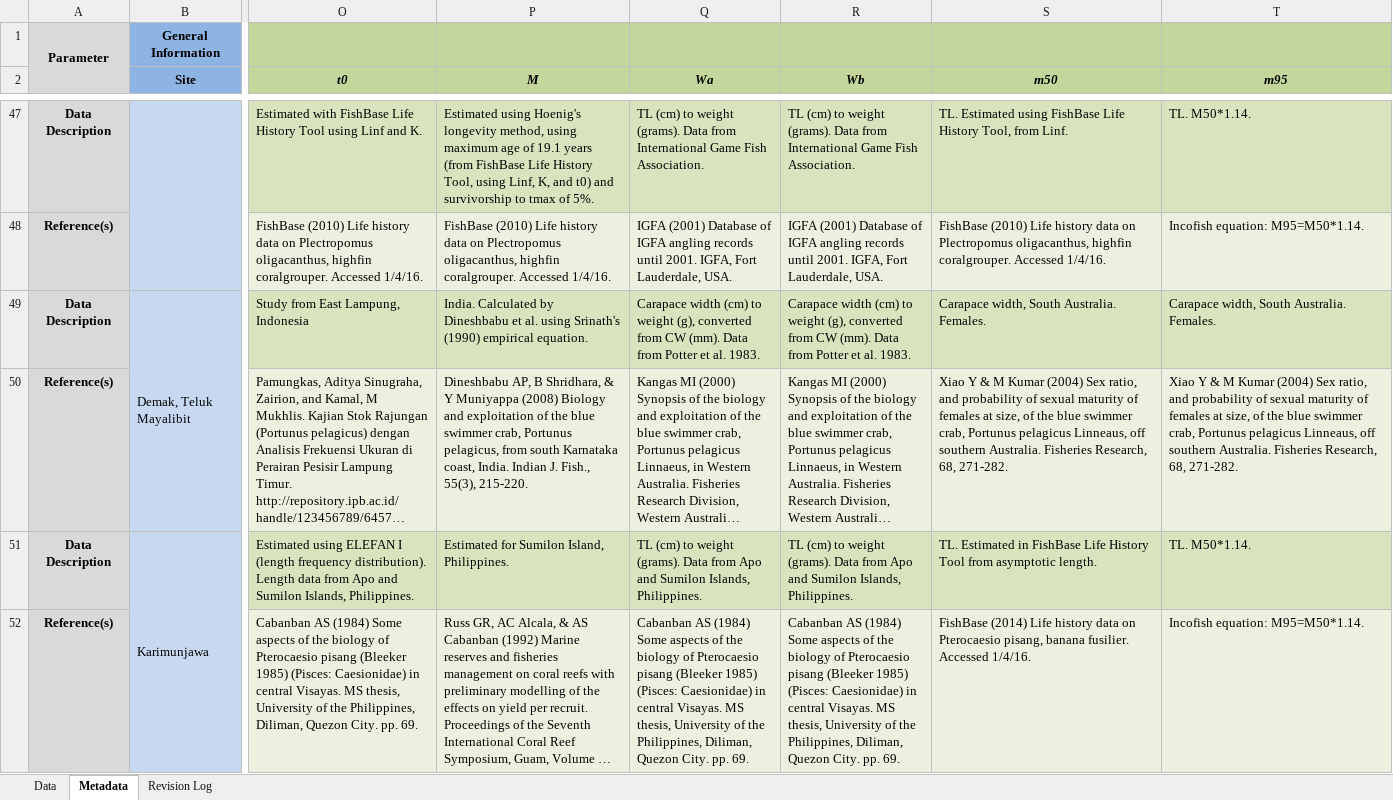
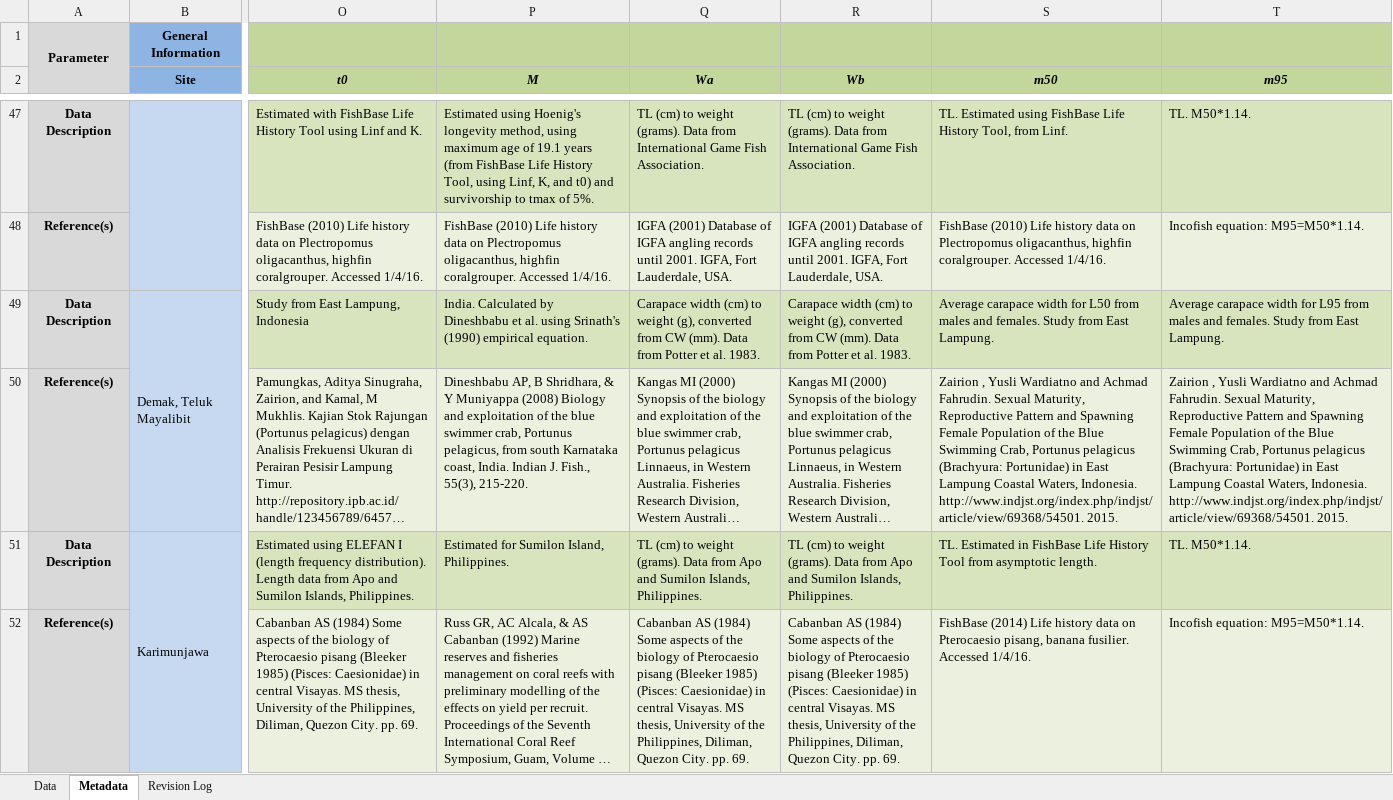
Before and after one commit to SFG-UCSB/afamAppPackage, an Excel workbook: R/data/Indonesia Life History Database.xlsx, sheet Metadata, drawn as a sheet; only a part is shown, gaps mark what is left out; long unchanged cells end in …; values as stored, in another font and other column widths than the file's, no borders; the diff names each change by its address in the sheet, - before the commit and + after, or states it on an @@ line.

```diff
--- a/R/data/Indonesia Life History Database.xlsx (sheet Metadata)
+++ b/R/data/Indonesia Life History Database.xlsx (sheet Metadata)
-S49 (m50): Carapace width, South Australia. Females.
+S49 (m50): Average carapace width for L50 from males and females. Study from East Lampung.
-T49 (m95): Carapace width, South Australia. Females.
+T49 (m95): Average carapace width for L95 from males and females. Study from East Lampung.
-S50 (m50): Xiao Y & M Kumar (2004) Sex ratio, and probability of sexual maturity of females at size, of the blue swimmer crab, Portunus pelagicus Linneaus, off southern Australia. Fisheries Research, 68, 271-282.
+S50 (m50): Zairion , Yusli Wardiatno and Achmad Fahrudin. Sexual Maturity, Reproductive Pattern and Spawning Female Population of the Blue Swimming Crab, Portunus pelagicus (Brachyura: Portunidae) in East Lampung Coastal Waters, Indonesia. http://www.indjst.org/index.php/indjst/article/view/69368/54501. 2015.
-T50 (m95): Xiao Y & M Kumar (2004) Sex ratio, and probability of sexual maturity of females at size, of the blue swimmer crab, Portunus pelagicus Linneaus, off southern Australia. Fisheries Research, 68, 271-282.
+T50 (m95): Zairion , Yusli Wardiatno and Achmad Fahrudin. Sexual Maturity, Reproductive Pattern and Spawning Female Population of the Blue Swimming Crab, Portunus pelagicus (Brachyura: Portunidae) in East Lampung Coastal Waters, Indonesia. http://www.indjst.org/index.php/indjst/article/view/69368/54501. 2015.
```
Also changed, not shown: sheet Data, data/Indonesia Life History Database.xlsx.
